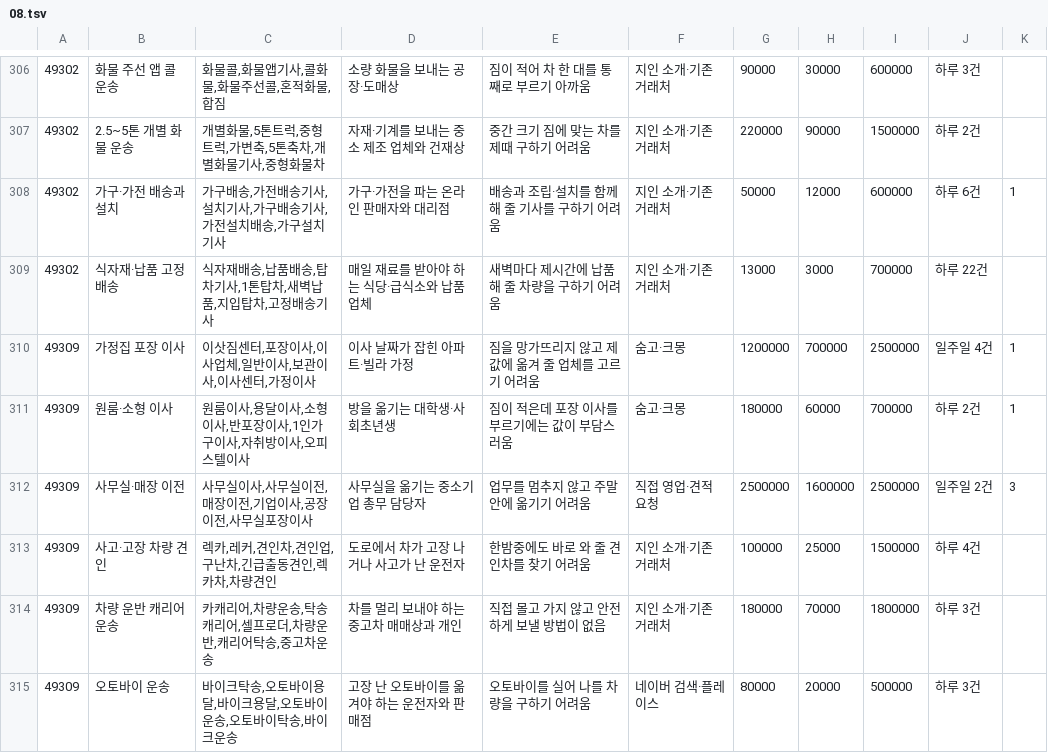
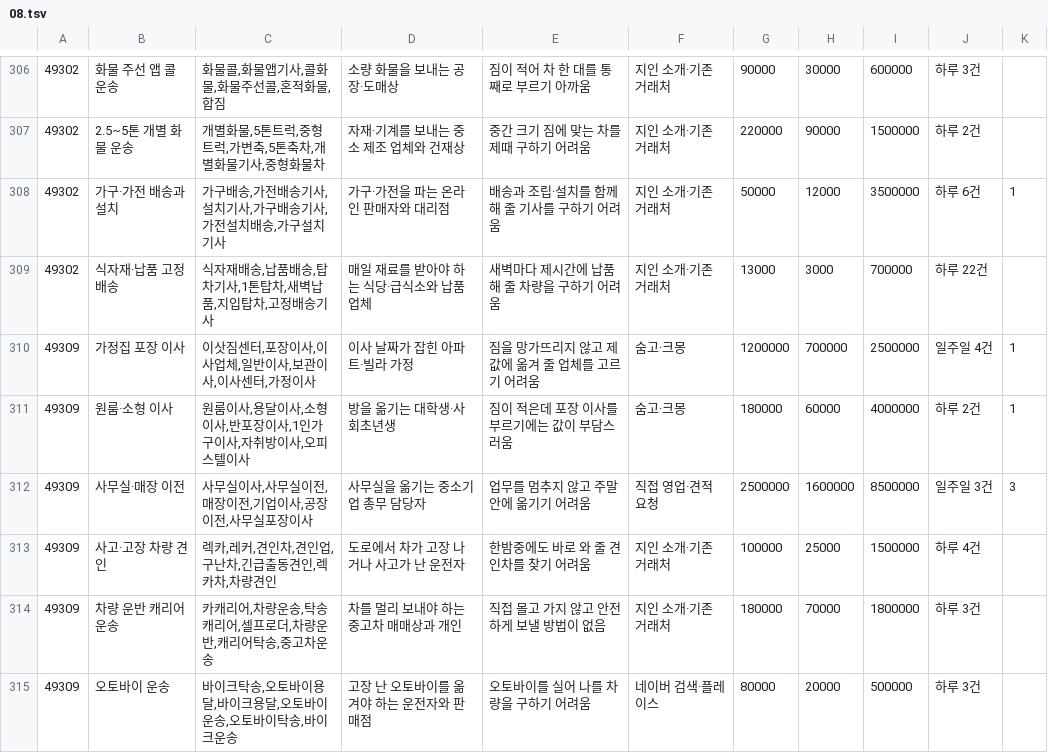
Before and after one commit to wonderbest23/meow, a TSV file: data/ksic/kinds/08.tsv, drawn as a sheet; only a part is shown, gaps mark what is left out; the diff covers the shown part only.

```diff
--- a/data/ksic/kinds/08.tsv
+++ b/data/ksic/kinds/08.tsv
@@ -307,7 +307,7 @@
 49302	2.5~5톤 개별 화물 운송	개별화물,5톤트럭,중형트럭,가변축,5톤축차,개별화물기사,중형화물차	자재·기계를 보내는 중소 제조 업체와 건재상	중간 크기 짐에 맞는 차를 제때 구하기 어려움	지인 소개·기존 거래처	220000	90000	1500000	하루 2건
-49302	가구·가전 배송과 설치	가구배송,가전배송기사,설치기사,가구배송기사,가전설치배송,가구설치기사	가구·가전을 파는 온라인 판매자와 대리점	배송과 조립·설치를 함께 해 줄 기사를 구하기 어려움	지인 소개·기존 거래처	50000	12000	600000	하루 6건	1
+49302	가구·가전 배송과 설치	가구배송,가전배송기사,설치기사,가구배송기사,가전설치배송,가구설치기사	가구·가전을 파는 온라인 판매자와 대리점	배송과 조립·설치를 함께 해 줄 기사를 구하기 어려움	지인 소개·기존 거래처	50000	12000	3500000	하루 6건	1
 49302	식자재·납품 고정 배송	식자재배송,납품배송,탑차기사,1톤탑차,새벽납품,지입탑차,고정배송기사	매일 재료를 받아야 하는 식당·급식소와 납품 업체	새벽마다 제시간에 납품해 줄 차량을 구하기 어려움	지인 소개·기존 거래처	13000	3000	700000	하루 22건
 49309	가정집 포장 이사	이삿짐센터,포장이사,이사업체,일반이사,보관이사,이사센터,가정이사	이사 날짜가 잡힌 아파트·빌라 가정	짐을 망가뜨리지 않고 제값에 옮겨 줄 업체를 고르기 어려움	숨고·크몽	1200000	700000	2500000	일주일 4건	1
-49309	원룸·소형 이사	원룸이사,용달이사,소형이사,반포장이사,1인가구이사,자취방이사,오피스텔이사	방을 옮기는 대학생·사회초년생	짐이 적은데 포장 이사를 부르기에는 값이 부담스러움	숨고·크몽	180000	60000	700000	하루 2건	1
-49309	사무실·매장 이전	사무실이사,사무실이전,매장이전,기업이사,공장이전,사무실포장이사	사무실을 옮기는 중소기업 총무 담당자	업무를 멈추지 않고 주말 안에 옮기기 어려움	직접 영업·견적 요청	2500000	1600000	2500000	일주일 2건	3
+49309	원룸·소형 이사	원룸이사,용달이사,소형이사,반포장이사,1인가구이사,자취방이사,오피스텔이사	방을 옮기는 대학생·사회초년생	짐이 적은데 포장 이사를 부르기에는 값이 부담스러움	숨고·크몽	180000	60000	4000000	하루 2건	1
+49309	사무실·매장 이전	사무실이사,사무실이전,매장이전,기업이사,공장이전,사무실포장이사	사무실을 옮기는 중소기업 총무 담당자	업무를 멈추지 않고 주말 안에 옮기기 어려움	직접 영업·견적 요청	2500000	1600000	8500000	일주일 3건	3
 49309	사고·고장 차량 견인	렉카,레커,견인차,견인업,구난차,긴급출동견인,렉카차,차량견인	도로에서 차가 고장 나거나 사고가 난 운전자	한밤중에도 바로 와 줄 견인차를 찾기 어려움	지인 소개·기존 거래처	100000	25000	1500000	하루 4건
```
Also changed, not shown: 14 edited cells elsewhere in this file, data/ksic/kinds/05.tsv, data/ksic/kinds/10.tsv, 12 other files.
